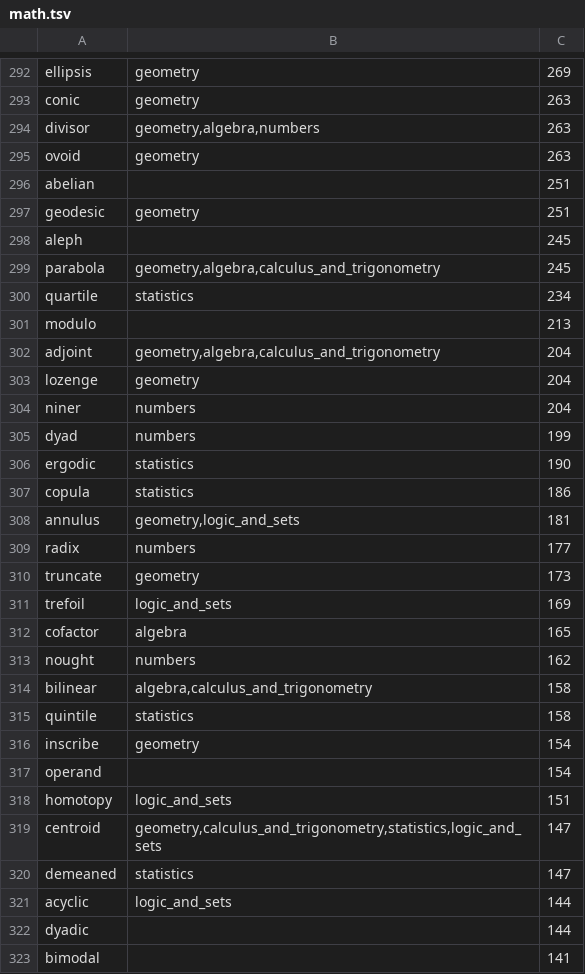
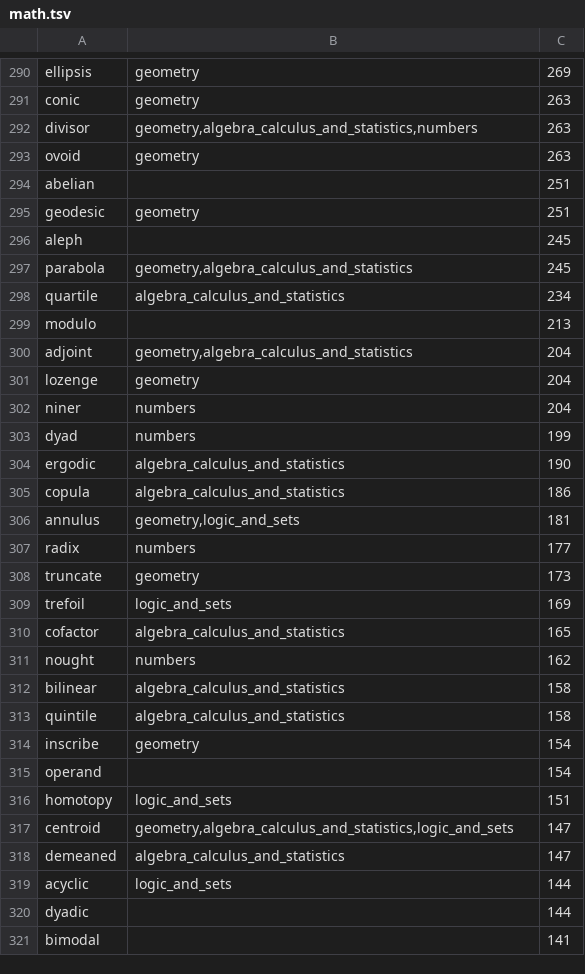
Before and after one commit to aaronified/lexodle, a TSV file: app/assets/themes/math.tsv, drawn as a sheet; only a part is shown, gaps mark what is left out; the diff covers the shown part only.

```diff
--- a/app/assets/themes/math.tsv
+++ b/app/assets/themes/math.tsv
@@ -293,3 +291,3 @@ ellipsis	geometry	269
 conic	geometry	263
-divisor	geometry,algebra,numbers	263
+divisor	geometry,algebra_calculus_and_statistics,numbers	263
 ovoid	geometry	263
@@ -298,6 +296,6 @@ geodesic	geometry	251
 aleph		245
-parabola	geometry,algebra,calculus_and_trigonometry	245
-quartile	statistics	234
+parabola	geometry,algebra_calculus_and_statistics	245
+quartile	algebra_calculus_and_statistics	234
 modulo		213
-adjoint	geometry,algebra,calculus_and_trigonometry	204
+adjoint	geometry,algebra_calculus_and_statistics	204
 lozenge	geometry	204
@@ -305,4 +303,4 @@ niner	numbers	204
 dyad	numbers	199
-ergodic	statistics	190
-copula	statistics	186
+ergodic	algebra_calculus_and_statistics	190
+copula	algebra_calculus_and_statistics	186
 annulus	geometry,logic_and_sets	181
@@ -311,6 +309,6 @@ truncate	geometry	173
 trefoil	logic_and_sets	169
-cofactor	algebra	165
+cofactor	algebra_calculus_and_statistics	165
 nought	numbers	162
-bilinear	algebra,calculus_and_trigonometry	158
-quintile	statistics	158
+bilinear	algebra_calculus_and_statistics	158
+quintile	algebra_calculus_and_statistics	158
 inscribe	geometry	154
@@ -318,4 +316,4 @@ operand		154
 homotopy	logic_and_sets	151
-centroid	geometry,calculus_and_trigonometry,statistics,logic_and_sets	147
-demeaned	statistics	147
+centroid	geometry,algebra_calculus_and_statistics,logic_and_sets	147
+demeaned	algebra_calculus_and_statistics	147
 acyclic	logic_and_sets	144
```
Also changed, not shown: 3 removed rows and 133 edited cells elsewhere in this file, app/assets/themes/anatomy.tsv, app/assets/themes/food.tsv, 7 other files.
